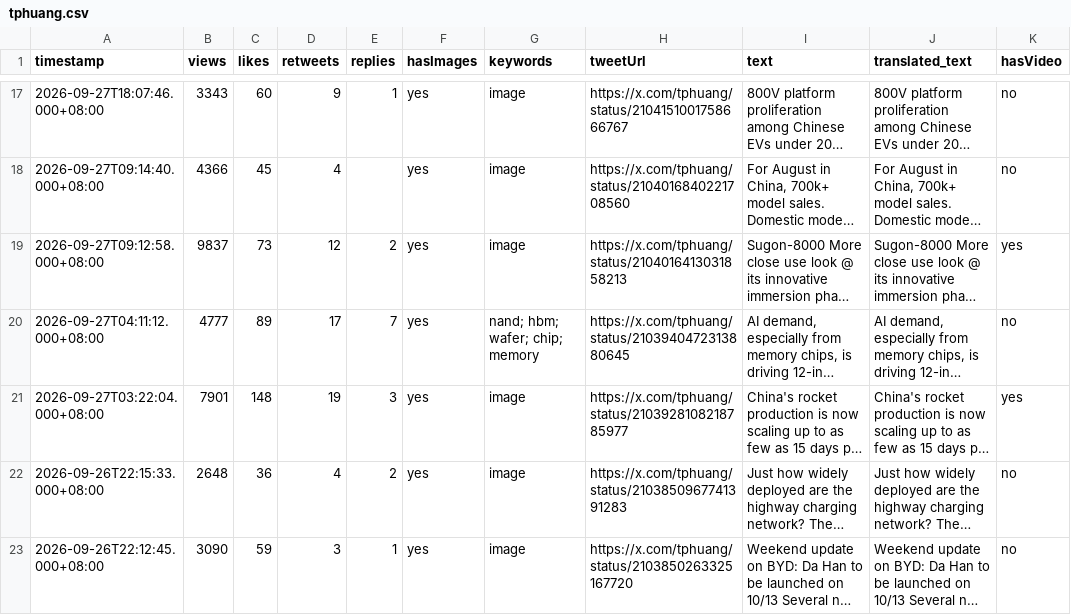
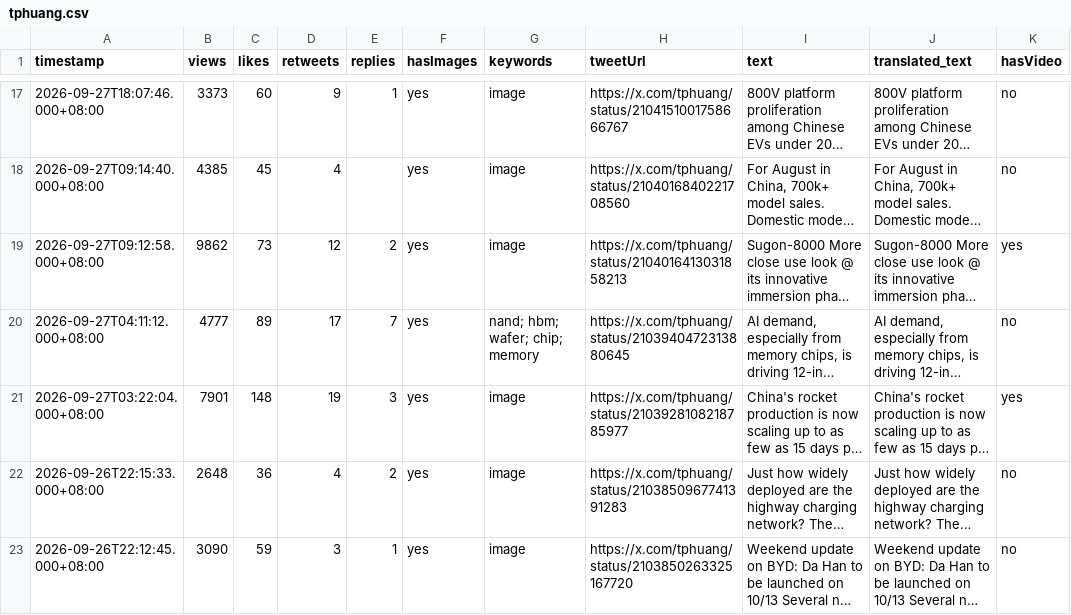
Before and after one commit to Evaline8485/TrendForceDashboard, a CSV file: csv/tphuang.csv, drawn as a sheet; only a part is shown, gaps mark what is left out; long unchanged cells end in …; the diff covers the shown part only; the diff names each change by its address in the sheet, - before the commit and + after, or states it on an @@ line.

```diff
--- a/csv/tphuang.csv
+++ b/csv/tphuang.csv
-B17 (views): 3343
+B17 (views): 3373
-B18 (views): 4366
+B18 (views): 4385
-B19 (views): 9837
+B19 (views): 9862
```
Also changed, not shown: 32 edited cells elsewhere in this file, csv/FT.csv, csv/SemiAnalysis_.csv, 39 other files.
